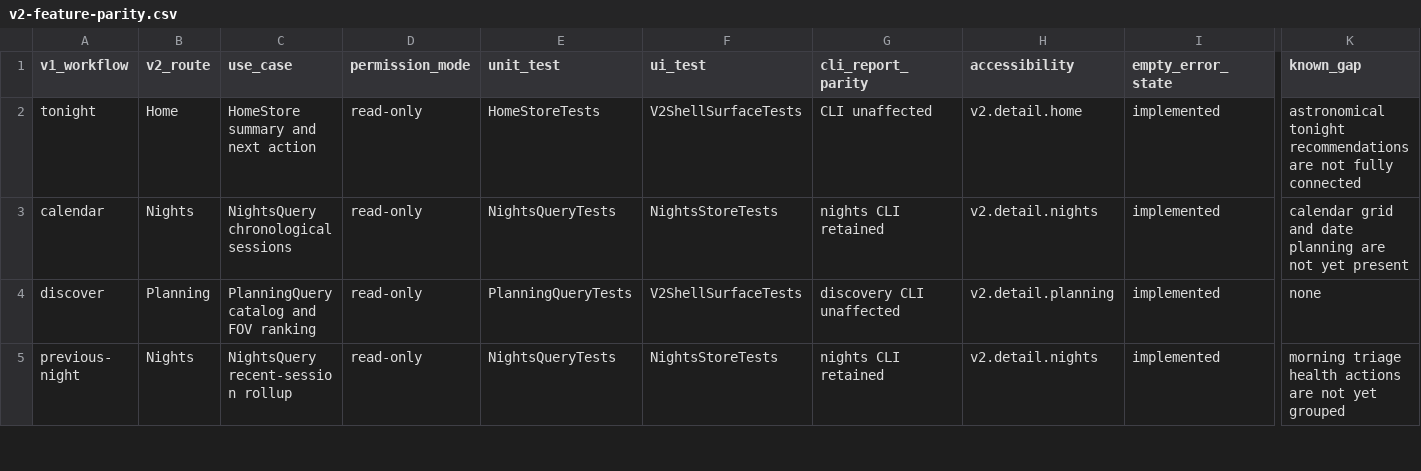
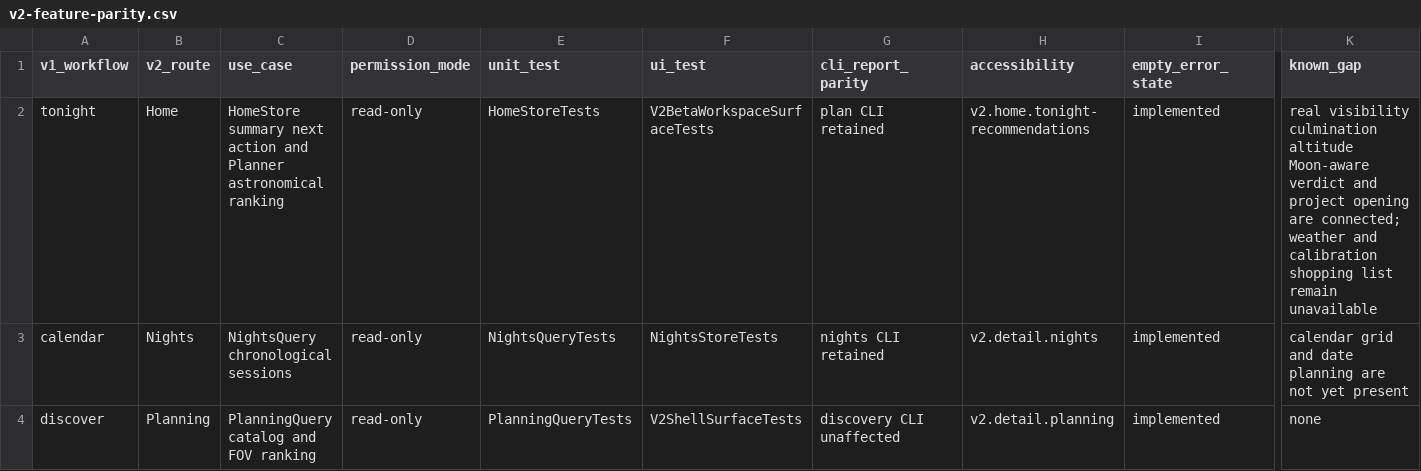
Before and after one commit to themokx1/Astro-Tool, a CSV file: docs/superpowers/reviews/v2-feature-parity.csv, drawn as a sheet; only a part is shown, gaps mark what is left out; the shorter side is filled out with more unchanged rows; the diff names each change by its address in the sheet, - before the commit and + after, or states it on an @@ line.

Commit message:
feat: restore astronomical tonight planning in V2

```diff
--- a/docs/superpowers/reviews/v2-feature-parity.csv
+++ b/docs/superpowers/reviews/v2-feature-parity.csv
-C2 (use_case): HomeStore summary and next action
+C2 (use_case): HomeStore summary next action and Planner astronomical ranking
-F2 (ui_test): V2ShellSurfaceTests
+F2 (ui_test): V2BetaWorkspaceSurfaceTests
-G2 (cli_report_parity): CLI unaffected
+G2 (cli_report_parity): plan CLI retained
-H2 (accessibility): v2.detail.home
+H2 (accessibility): v2.home.tonight-recommendations
-K2 (known_gap): astronomical tonight recommendations are not fully connected
+K2 (known_gap): real visibility culmination altitude Moon-aware verdict and project opening are connected; weather and calibration shopping list remain unavailable
```
Also changed, not shown: 5 other files.
